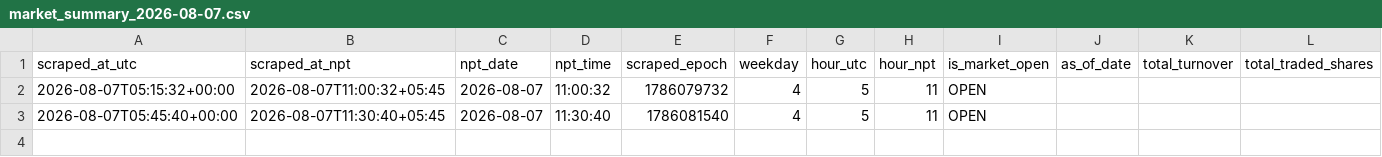
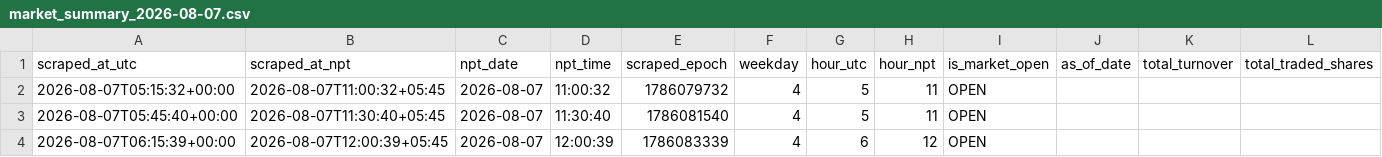
Before and after one commit to prabinbessie/scrapPy, a CSV file: data/nepse/2026/08/market_summary_2026-08-07.csv, drawn as a sheet; only a part is shown; rows hold the shown columns only; the diff names each change by its address in the sheet, - before the commit and + after, or states it on an @@ line.

```diff
--- a/data/nepse/2026/08/market_summary_2026-08-07.csv
+++ b/data/nepse/2026/08/market_summary_2026-08-07.csv
+row 4: 2026-08-07T06:15:39+00:00 | 2026-08-07T12:00:39+05:45 | 2026-08-07 | 12:00:39 | 1786083339 | 4 | 6 | 12 | OPEN
```
Also changed, not shown: 1 other file.
